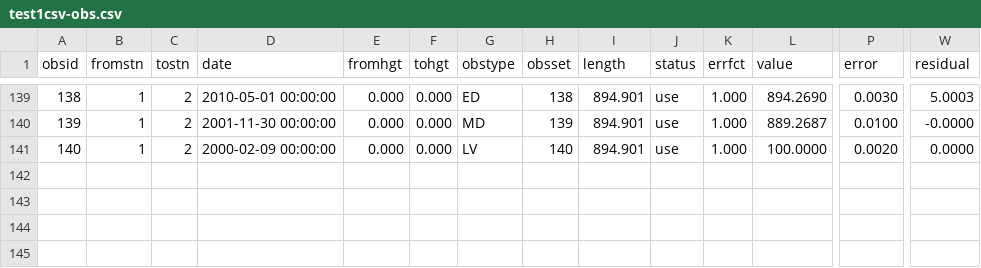
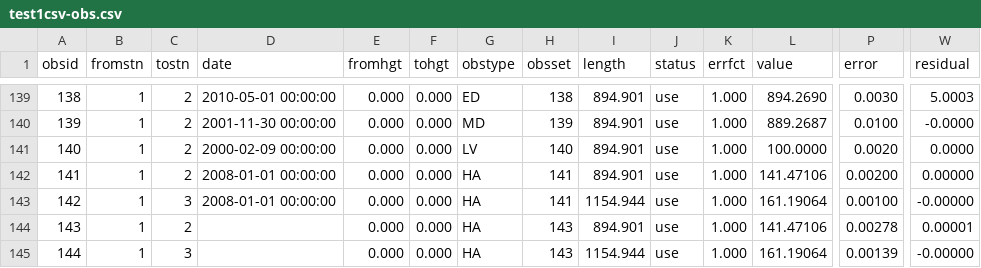
Before and after one commit to linz/snap, a CSV file: regression_tests/snap/check/test1csv/test1csv-obs.csv, drawn as a sheet; only a part is shown, gaps mark what is left out; rows hold the shown columns only; the diff names each change by its address in the sheet, - before the commit and + after, or states it on an @@ line.

```diff
--- a/regression_tests/snap/check/test1csv/test1csv-obs.csv
+++ b/regression_tests/snap/check/test1csv/test1csv-obs.csv
+row 142: 141 | 1 | 2 | 2008-01-01 00:00:00 | 0.000 | 0.000 | HA | 141 | 894.901 | use | 1.000 | 141.47106 | 0.00200 | 0.00000
+row 143: 142 | 1 | 3 | 2008-01-01 00:00:00 | 0.000 | 0.000 | HA | 141 | 1154.944 | use | 1.000 | 161.19064 | 0.00100 | -0.00000
+row 144: 143 | 1 | 2 |  | 0.000 | 0.000 | HA | 143 | 894.901 | use | 1.000 | 141.47106 | 0.00278 | 0.00001
+row 145: 144 | 1 | 3 |  | 0.000 | 0.000 | HA | 143 | 1154.944 | use | 1.000 | 161.19064 | 0.00139 | -0.00000
```
Also changed, not shown: regression_tests/snap/check/test1csv/test1csv-filelist.csv, regression_tests/snap/check/test1csv/test1csv-metadata.csv, 7 other files.
